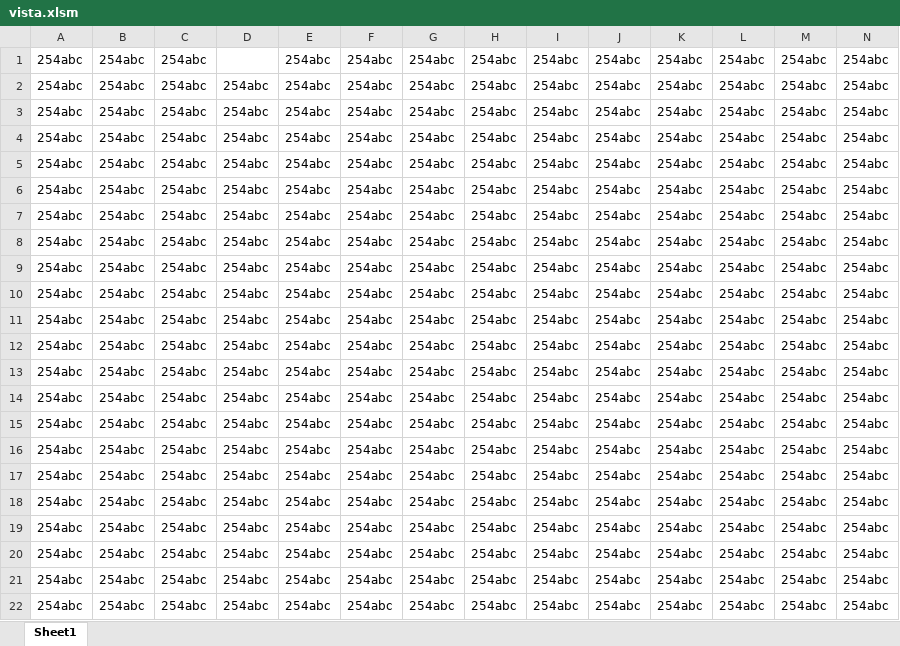
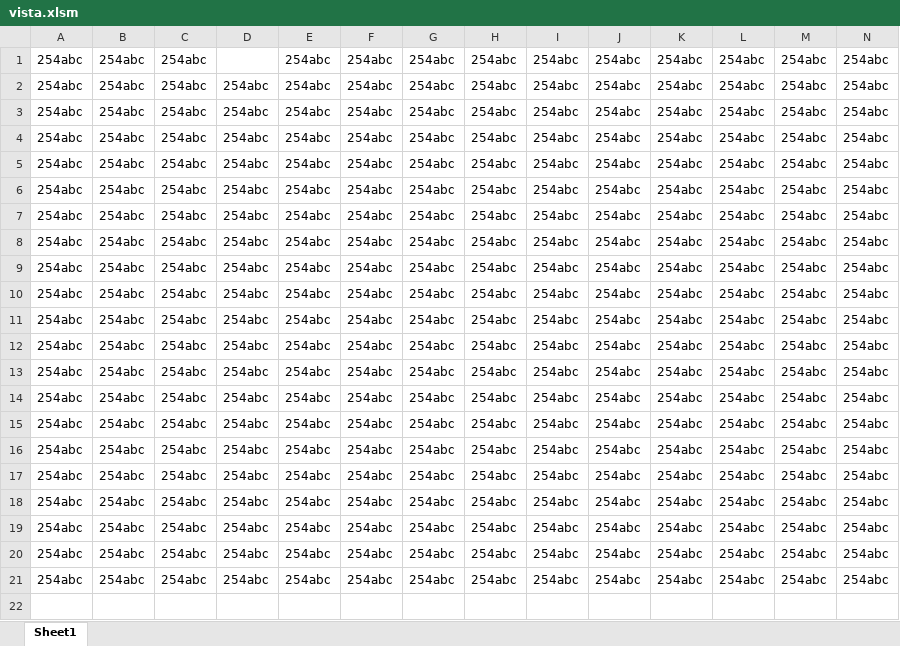
Before and after one commit to 1846689910/vista, an Excel workbook: src/vista.xlsm, sheet Sheet1, drawn as a sheet; only a part is shown; values as stored, in another font and other column widths than the file's, no borders; rows hold the shown columns only; the diff names each change by its address in the sheet, - before the commit and + after, or states it on an @@ line.

Commit message:
mod

```diff
--- a/src/vista.xlsm (sheet Sheet1)
+++ b/src/vista.xlsm (sheet Sheet1)
-row 22: 254abc | 254abc | 254abc | 254abc | 254abc | 254abc | 254abc | 254abc | 254abc | 254abc | 254abc | 254abc | 254abc | 254abc
```
